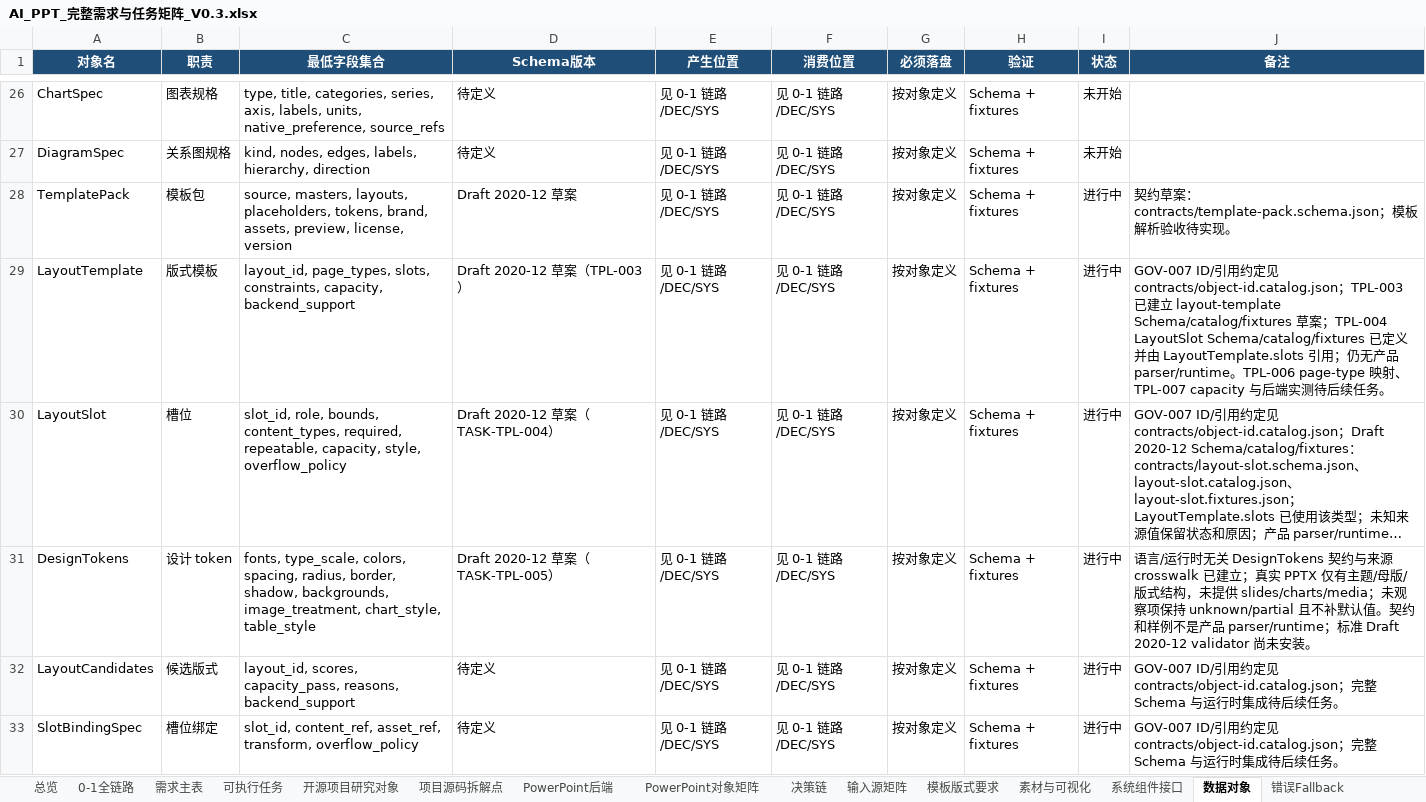
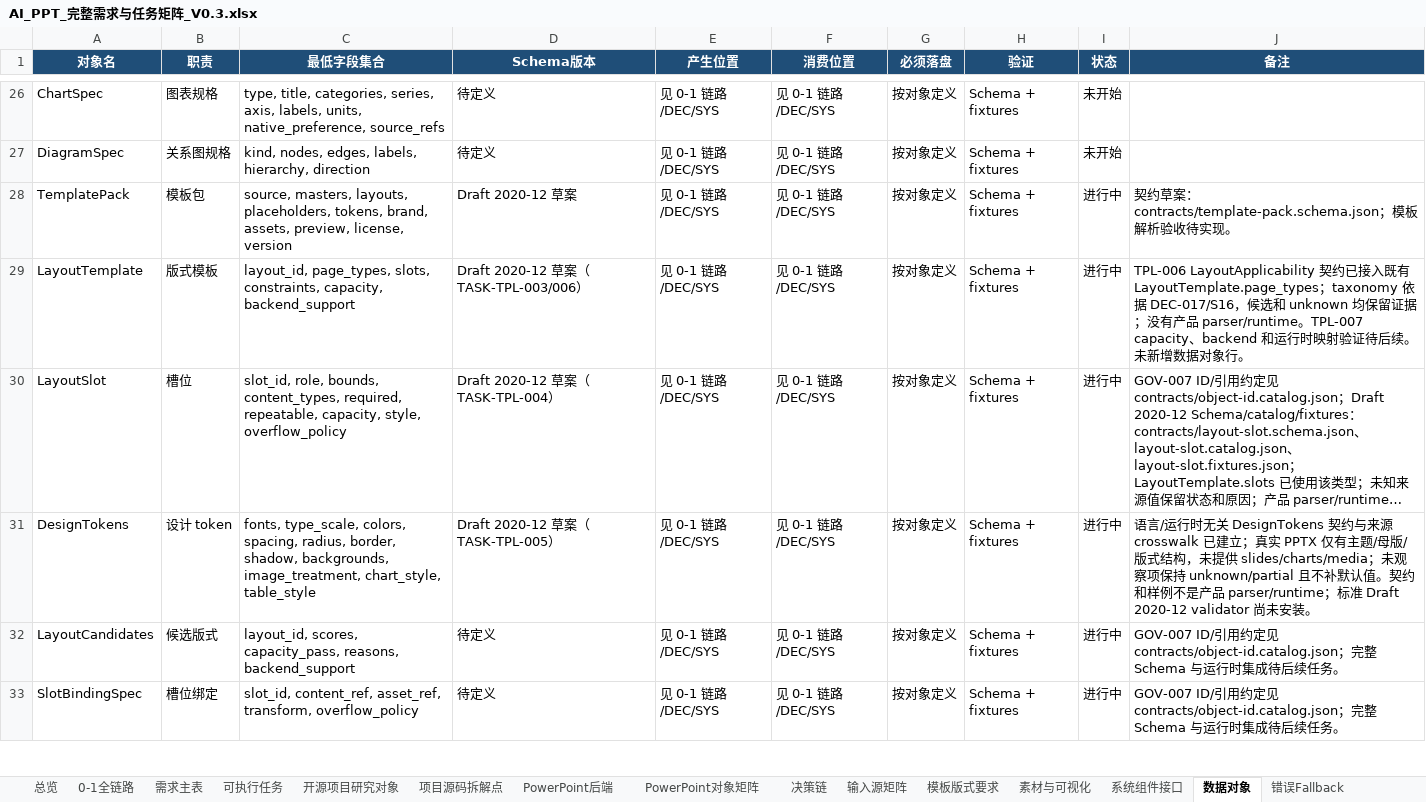
Before and after one commit to XXYoLoong/YoloongPPT, an Excel workbook: AI_PPT_完整需求与任务矩阵_V0.3.xlsx, sheet 数据对象, drawn as a sheet; only a part is shown, gaps mark what is left out; long unchanged cells end in …; values as stored, in another font and other column widths than the file's, no borders; conditional formats not drawn; the diff names each change by its address in the sheet, - before the commit and + after, or states it on an @@ line.

```diff
--- a/AI_PPT_完整需求与任务矩阵_V0.3.xlsx (sheet 数据对象)
+++ b/AI_PPT_完整需求与任务矩阵_V0.3.xlsx (sheet 数据对象)
-D29 (Schema版本): Draft 2020-12 草案（TPL-003）
+D29 (Schema版本): Draft 2020-12 草案（TASK-TPL-003/006）
-J29 (备注): GOV-007 ID/引用约定见 contracts/object-id.catalog.json；TPL-003 已建立 layout-template Schema/catalog/fixtures 草案；TPL-004 LayoutSlot Schema/catalog/fixtures 已定义并由 LayoutTemplate.slots 引用；仍无产品 parser/runtime。TPL-006 page-type 映射、TPL-007 capacity 与后端实测待后续任务。
+J29 (备注): TPL-006 LayoutApplicability 契约已接入既有 LayoutTemplate.page_types；taxonomy 依据 DEC-017/S16，候选和 unknown 均保留证据；没有产品 parser/runtime。TPL-007 capacity、backend 和运行时映射验证待后续。未新增数据对象行。
```
Also changed, not shown: sheet 需求主表, sheet 可执行任务, charts or pictures, 9 other files.
